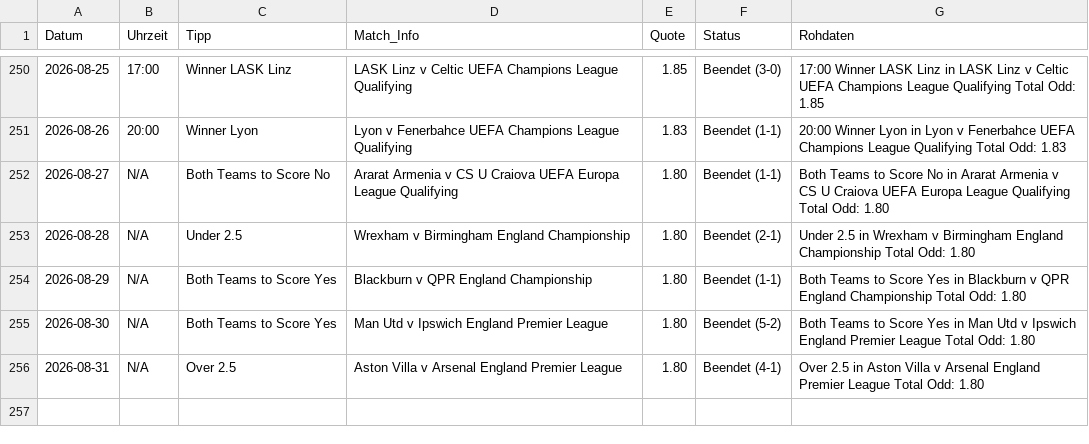
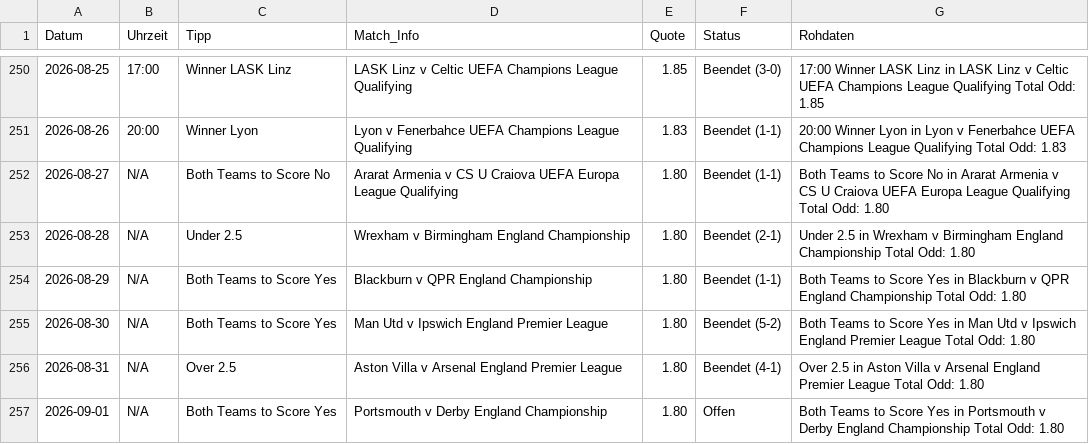
Before and after one commit to tim919646-lab/Scrap, a CSV file: meine_datenbank.csv, drawn as a sheet; only a part is shown, gaps mark what is left out; the diff names each change by its address in the sheet, - before the commit and + after, or states it on an @@ line.

Commit message:
Update: Tue Sep  1 13:01:15 UTC 2026

```diff
--- a/meine_datenbank.csv
+++ b/meine_datenbank.csv
+row 257: 2026-09-01 | N/A | Both Teams to Score Yes | Portsmouth v Derby England Championship | 1.80 | Offen | Both Teams to Score Yes in Portsmouth v Derby England Championship Total Odd: 1.80
```
